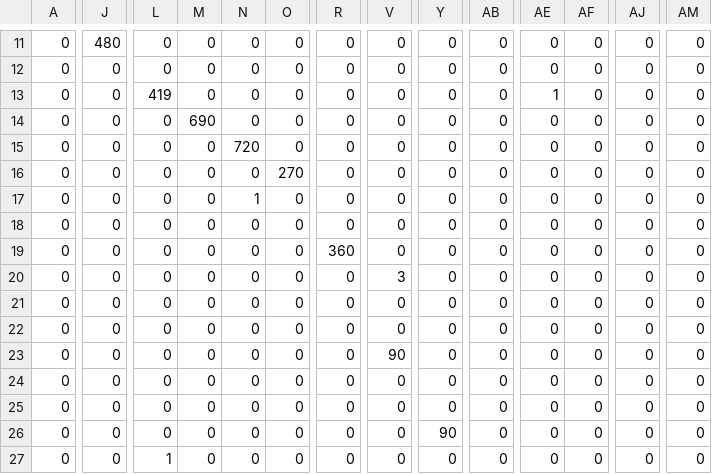
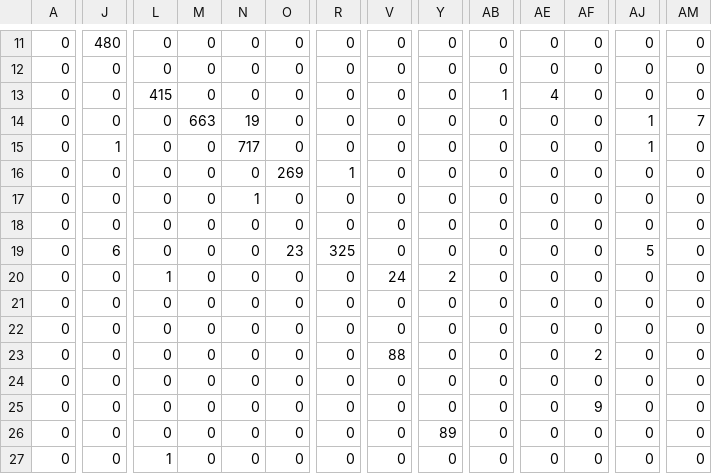
Before and after one commit to bhxw/work, a CSV file: confusion_matrix.csv, drawn as a sheet; only a part is shown, gaps mark what is left out; the diff covers the shown part only; the diff names each change by its address in the sheet, - before the commit and + after, or states it on an @@ line.

```diff
--- a/confusion_matrix.csv
+++ b/confusion_matrix.csv
-L13: 419
+L13: 415
-AB13: 0
+AB13: 1
-AE13: 1
+AE13: 4
-M14: 690
+M14: 663
-N14: 0
+N14: 19
-AJ14:AJ15: 0
+AJ14:AJ15: 1
-AM14: 0
+AM14: 7
-J15: 0
+J15: 1
-N15: 720
+N15: 717
-O16: 270
+O16: 269
-R16: 0
+R16: 1
-J19: 0
+J19: 6
-O19: 0
+O19: 23
-R19: 360
+R19: 325
-AJ19: 0
+AJ19: 5
-L20: 0
+L20: 1
-V20: 3
+V20: 24
-Y20: 0
+Y20: 2
-V23: 90
+V23: 88
-AF23: 0
+AF23: 2
-AF25: 0
+AF25: 9
-Y26: 90
+Y26: 89
```
Also changed, not shown: 62 edited cells elsewhere in this file, 9 other files.
